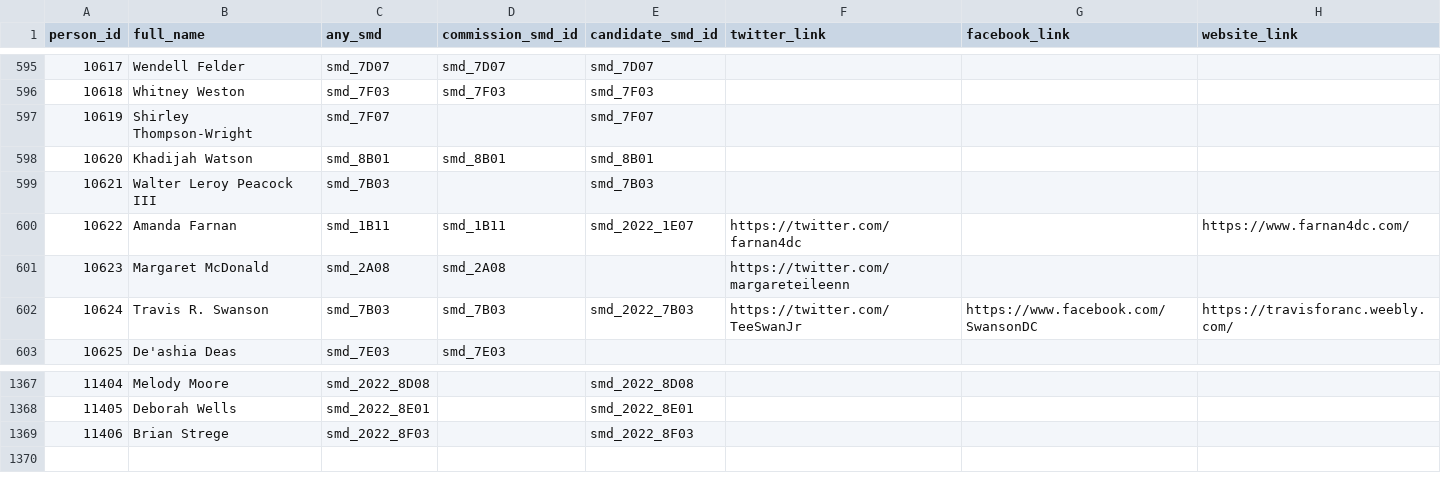
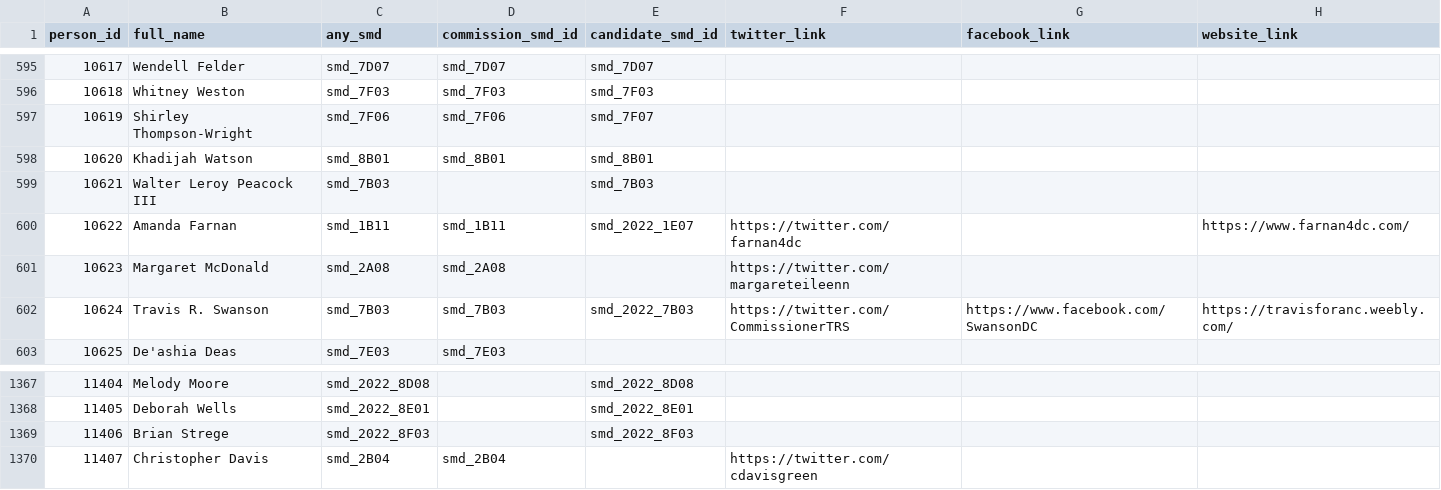
Before and after one commit to devinbrady/openanc, a CSV file: data/people.csv, drawn as a sheet; only a part is shown, gaps mark what is left out.

```diff
--- a/data/people.csv
+++ b/data/people.csv
@@ -596,3 +596,3 @@ person_id,full_name,any_smd,commission_smd_id,candidate_smd_id,twitter_link,face
 10618,Whitney Weston,smd_7F03,smd_7F03,smd_7F03,,,
-10619,Shirley Thompson-Wright,smd_7F07,,smd_7F07,,,
+10619,Shirley Thompson-Wright,smd_7F06,smd_7F06,smd_7F07,,,
 10620,Khadijah Watson,smd_8B01,smd_8B01,smd_8B01,,,
@@ -601,3 +601,3 @@ person_id,full_name,any_smd,commission_smd_id,candidate_smd_id,twitter_link,face
 10623,Margaret McDonald,smd_2A08,smd_2A08,,https://twitter.com/margareteileenn,,
-10624,Travis R. Swanson,smd_7B03,smd_7B03,smd_2022_7B03,https://twitter.com/TeeSwanJr,https://www.facebook.com/SwansonDC,https://travisforanc.weebly.com/
+10624,Travis R. Swanson,smd_7B03,smd_7B03,smd_2022_7B03,https://twitter.com/CommissionerTRS,https://www.facebook.com/SwansonDC,https://travisforanc.weebly.com/
 10625,De'ashia Deas,smd_7E03,smd_7E03,,,,
@@ -1369 +1369,2 @@ person_id,full_name,any_smd,commission_smd_id,candidate_smd_id,twitter_link,face
 11406,Brian Strege,smd_2022_8F03,,smd_2022_8F03,,,
+11407,Christopher Davis,smd_2B04,smd_2B04,,https://twitter.com/cdavisgreen,,
```
Also changed, not shown: data/commissioners.csv, uploads/to-mapbox-label-points-2012-data.csv, 34 other files.
